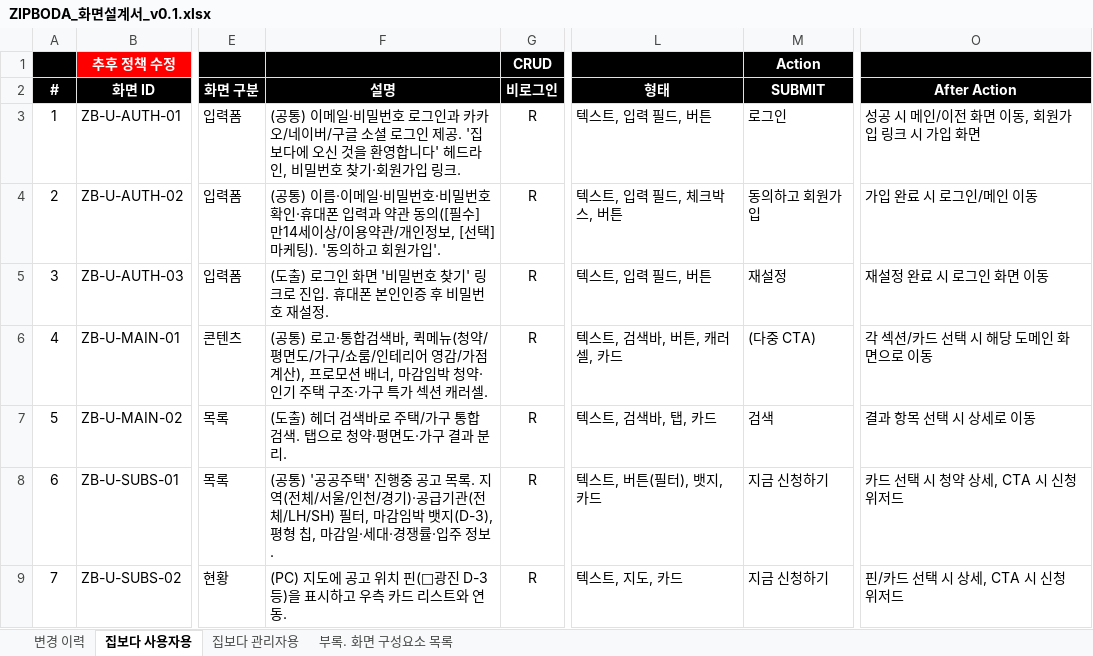
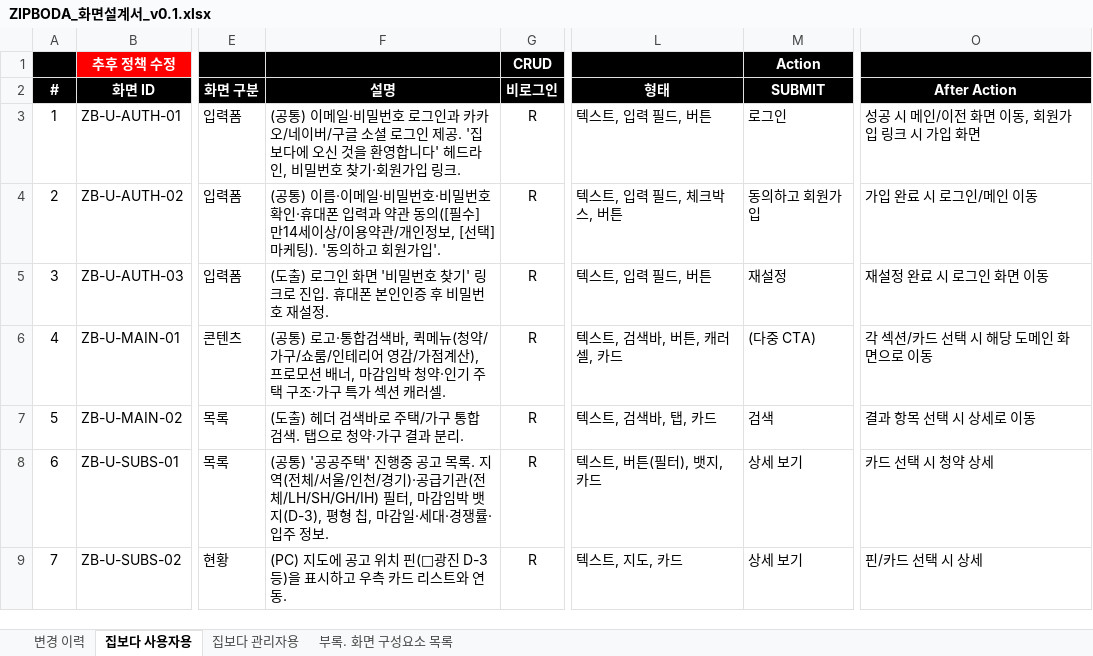
Before and after one commit to ZIPBODA/zipboda-web, an Excel workbook: docs/ZIPBODA_화면설계서_v0.1.xlsx, sheet 집보다 사용자용, drawn as a sheet; only a part is shown, gaps mark what is left out; values as stored, in another font and other column widths than the file's, no borders; conditional formats not drawn; the diff covers the shown part only; the diff names each change by its address in the sheet, - before the commit and + after, or states it on an @@ line.

```diff
--- a/docs/ZIPBODA_화면설계서_v0.1.xlsx (sheet 집보다 사용자용)
+++ b/docs/ZIPBODA_화면설계서_v0.1.xlsx (sheet 집보다 사용자용)
-F6 (설명): …(청약/평면도/가구/쇼…
+F6 (설명): …(청약/가구/쇼…
-F7 (설명): (도출) 헤더 검색바로 주택/가구 통합 검색. 탭으로 청약·평면도·가구 결과 분리.
+F7 (설명): (도출) 헤더 검색바로 주택/가구 통합 검색. 탭으로 청약·가구 결과 분리.
-F8 (설명): …관(전체/LH/SH) 필터, 마…
+F8 (설명): …관(전체/LH/SH/GH/IH) 필터, 마…
-M8:M9 (SUBMIT): 지금 신청하기
+M8:M9 (SUBMIT): 상세 보기
-O8 (After Action): 카드 선택 시 청약 상세, CTA 시 신청 위저드
+O8 (After Action): 카드 선택 시 청약 상세
-O9 (After Action): 핀/카드 선택 시 상세, CTA 시 신청 위저드
+O9 (After Action): 핀/카드 선택 시 상세
```
Also changed, not shown: 1 added row, 8 removed rows, 8 edited cells and row numbers in column A elsewhere in this sheet, sheet 집보다 관리자용, sheet 변경 이력, docs/ZIPBODA_API 및 인터페이스 정의서_v0.1.xlsx, docs/ZIPBODA_요구사항정의서_v0.1.xlsx.
